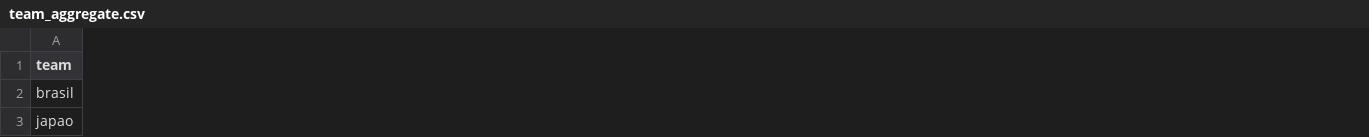
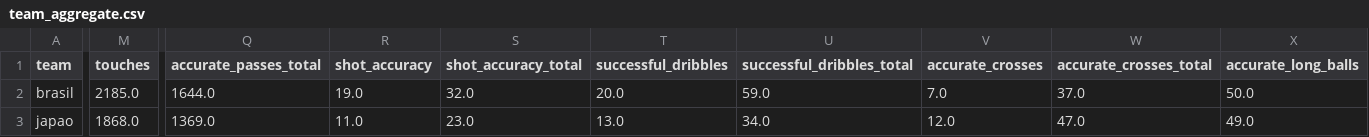
Before and after one commit to ArvorCo/footgametheory, a CSV file: analysis/team_aggregate.csv, drawn as a sheet; only a part is shown, gaps mark what is left out; the diff covers the shown part only; the diff names each change by its address in the sheet, - before the commit and + after, or states it on an @@ line.

```diff
--- a/analysis/team_aggregate.csv
+++ b/analysis/team_aggregate.csv
+column M (touches), rows 2-3: 2185.0 | 1868.0
+column Q (accurate_passes_total), rows 2-3: 1644.0 | 1369.0
+column R (shot_accuracy), rows 2-3: 19.0 | 11.0
+column S (shot_accuracy_total), rows 2-3: 32.0 | 23.0
+column T (successful_dribbles), rows 2-3: 20.0 | 13.0
+column U (successful_dribbles_total), rows 2-3: 59.0 | 34.0
+column V (accurate_crosses), rows 2-3: 7.0 | 12.0
+column W (accurate_crosses_total), rows 2-3: 37.0 | 47.0
+column X (accurate_long_balls), rows 2-3: 50.0 | 49.0
```
Also changed, not shown: 16 added columns and 2 edited cells elsewhere in this file, analysis/team_match_stats.csv, 15 other files.
